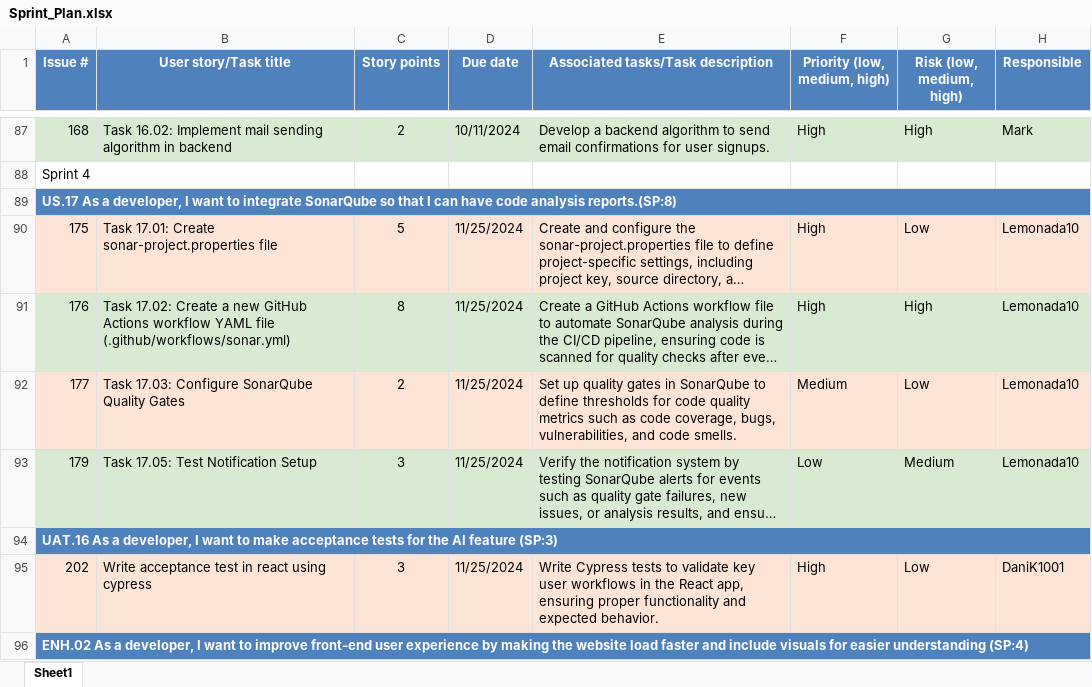
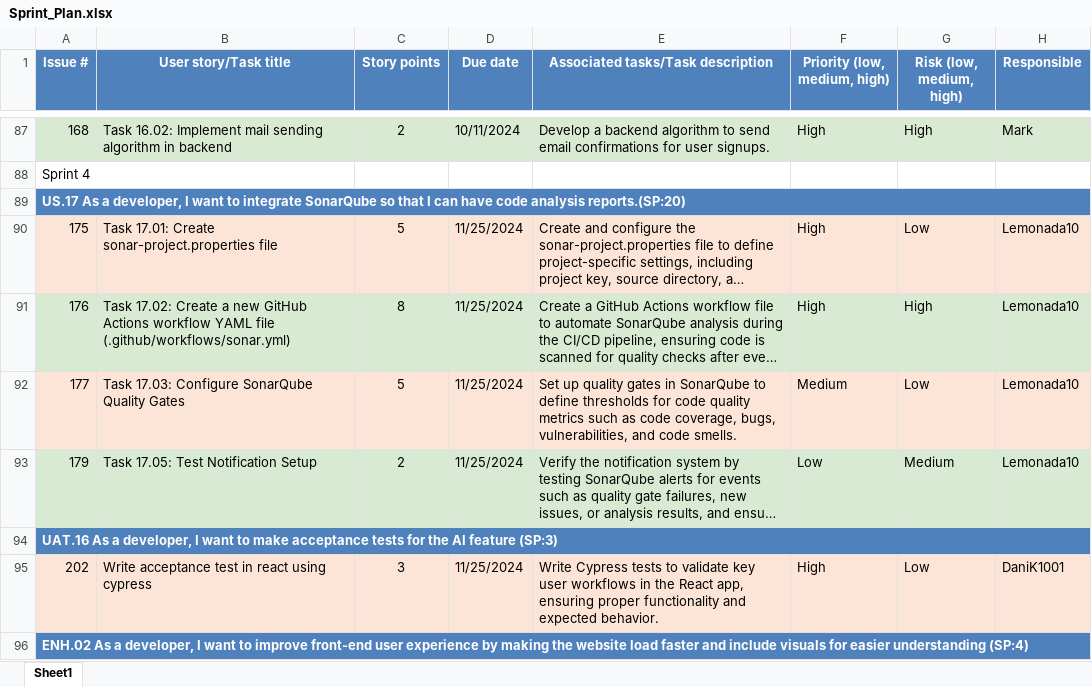
Before and after one commit to Anthony4044/MakeSoft-SOEN341_Project_F24, an Excel workbook: Sprint 4/Sprint_Plan.xlsx, sheet Sheet1, drawn as a sheet; only a part is shown, gaps mark what is left out; long unchanged cells end in …; values as stored, in another font and other column widths than the file's, no borders; the diff names each change by its address in the sheet, - before the commit and + after, or states it on an @@ line.

Commit message:
fixed small mistake in excel sprint plan 4

```diff
--- a/Sprint 4/Sprint_Plan.xlsx (sheet Sheet1)
+++ b/Sprint 4/Sprint_Plan.xlsx (sheet Sheet1)
-A89 (Issue #): …code analysis reports.(SP:8)
+A89 (Issue #): …code analysis reports.(SP:20)
-C92 (Story points): 2
+C92 (Story points): 5
-C93 (Story points): 3
+C93 (Story points): 2
```
